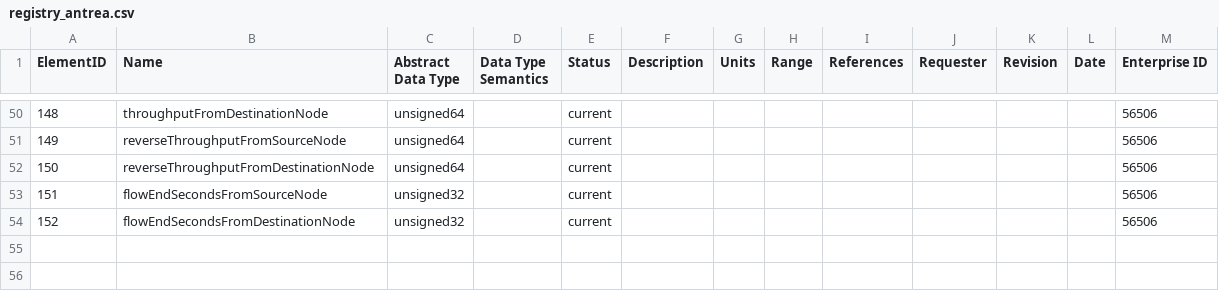
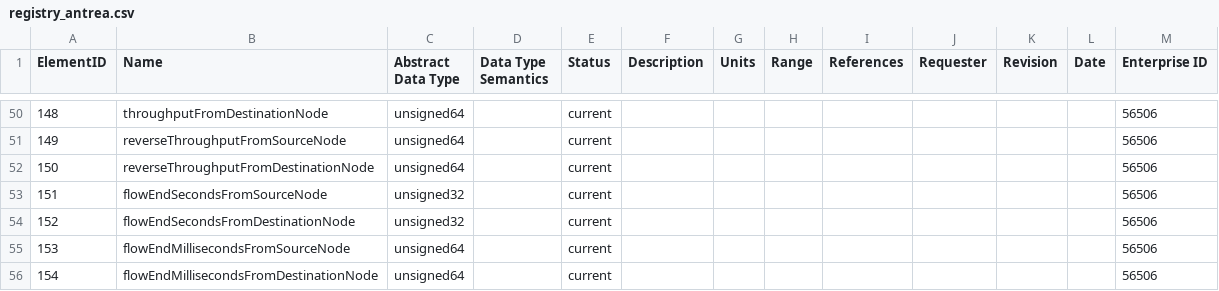
Before and after one commit to vmware/go-ipfix, a CSV file: pkg/registry/registry_antrea.csv, drawn as a sheet; only a part is shown, gaps mark what is left out; the diff names each change by its address in the sheet, - before the commit and + after, or states it on an @@ line.

Commit message:
Improvement for the throughput calculation in aggregator
1. Modify the throughput calculation for the record whose flowEndReason is EndOfFLowReason
2. Change flowStartSeconds/flowEndSeconds to flowStartMilliseconds/flowEndMilliseconds
3. Update nonStatsElement when flowEndSeconds doesn't change

Signed-off-by: Yun-Tang Hsu <hsuy@vmware.com>

```diff
--- a/pkg/registry/registry_antrea.csv
+++ b/pkg/registry/registry_antrea.csv
+row 55: 153 | flowEndMillisecondsFromSourceNode | unsigned64 |  | current |  |  |  |  |  |  |  | 56506
+row 56: 154 | flowEndMillisecondsFromDestinationNode | unsigned64 |  | current |  |  |  |  |  |  |  | 56506
```
Also changed, not shown: 25 other files.
